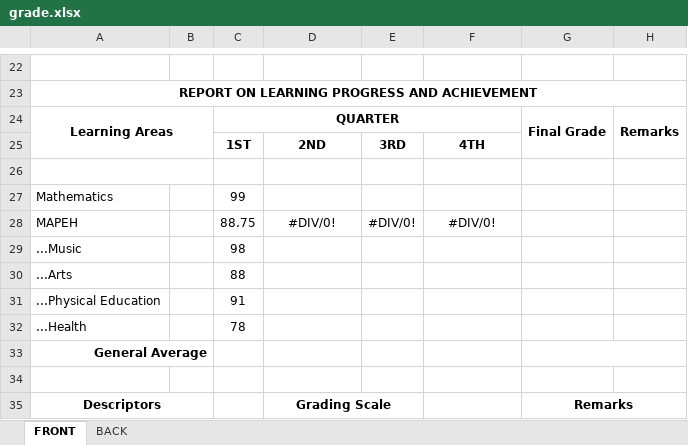
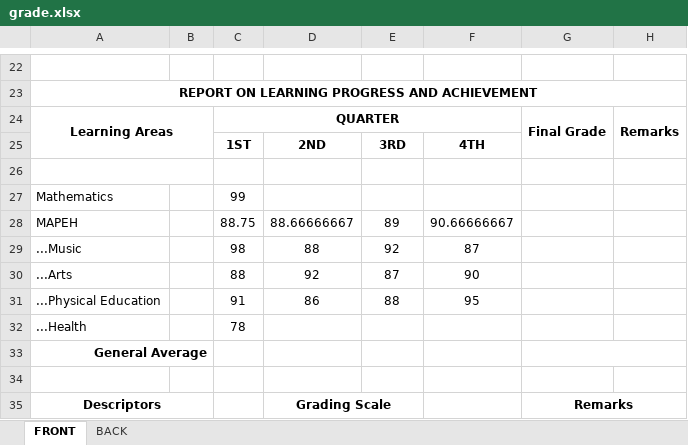
Before and after one commit to exojade/sunbeam_app, an Excel workbook: reports/grade.xlsx, sheet FRONT, drawn as a sheet; only a part is shown, gaps mark what is left out; values as stored, in another font and other column widths than the file's, no borders; charts and pictures not drawn; the diff names each change by its address in the sheet, - before the commit and + after, or states it on an @@ line.

```diff
--- a/reports/grade.xlsx (sheet FRONT)
+++ b/reports/grade.xlsx (sheet FRONT)
-D28: #DIV/0!
+D28: 88.66666667
-E28: #DIV/0!
+E28: 89
-F28: #DIV/0!
+F28: 90.66666667
-D29: (empty)
+D29: 88
-E29: (empty)
+E29: 92
-F29: (empty)
+F29: 87
-D30: (empty)
+D30: 92
-E30: (empty)
+E30: 87
-F30: (empty)
+F30: 90
-D31: (empty)
+D31: 86
-E31: (empty)
+E31: 88
-F31: (empty)
+F31: 95
```
Also changed, not shown: 7 other files.
